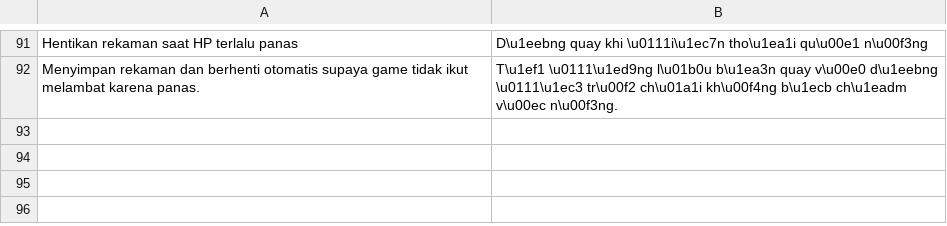
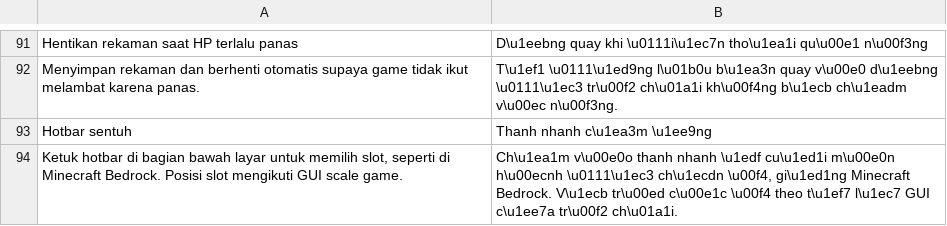
Before and after one commit to ItsVynzzzz/AmberLauncher, a TSV file: app/src/main/assets/lang/vi/settings.tsv, drawn as a sheet; only a part is shown, gaps mark what is left out; the diff names each change by its address in the sheet, - before the commit and + after, or states it on an @@ line.

```diff
--- a/app/src/main/assets/lang/vi/settings.tsv
+++ b/app/src/main/assets/lang/vi/settings.tsv
+row 93: Hotbar sentuh | Thanh nhanh c\u1ea3m \u1ee9ng
+row 94: Ketuk hotbar di bagian bawah layar untuk memilih slot, seperti di Minecraft Bedrock. Posisi slot mengikuti GUI scale game. | Ch\u1ea1m v\u00e0o thanh nhanh \u1edf cu\u1ed1i m\u00e0n h\u00ecnh \u0111\u1ec3 ch\u1ecdn \u00f4, gi\u1ed1ng Minecraft Bedrock. V\u1ecb tr\u00ed c\u00e1c \u00f4 theo t\u1ef7 l\u1ec7 GUI c\u1ee7a tr\u00f2 ch\u01a1i.
```
Also changed, not shown: app/src/main/assets/lang/en/settings.tsv, app/src/main/assets/lang/es/settings.tsv, 7 other files.
